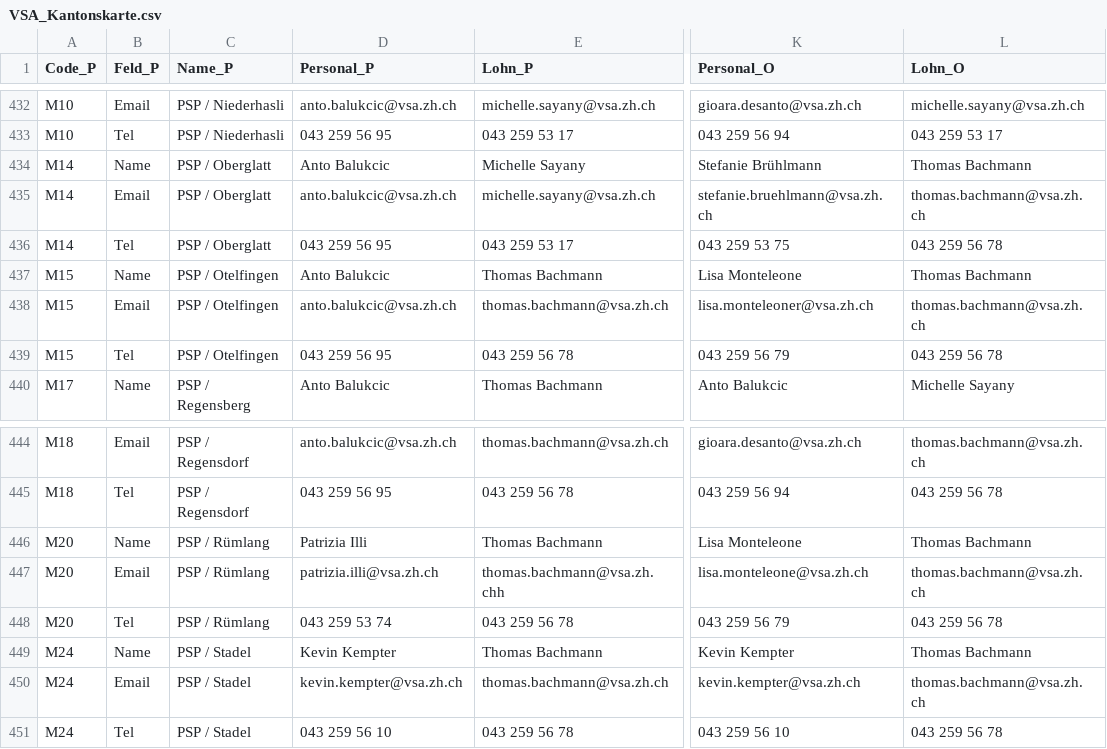
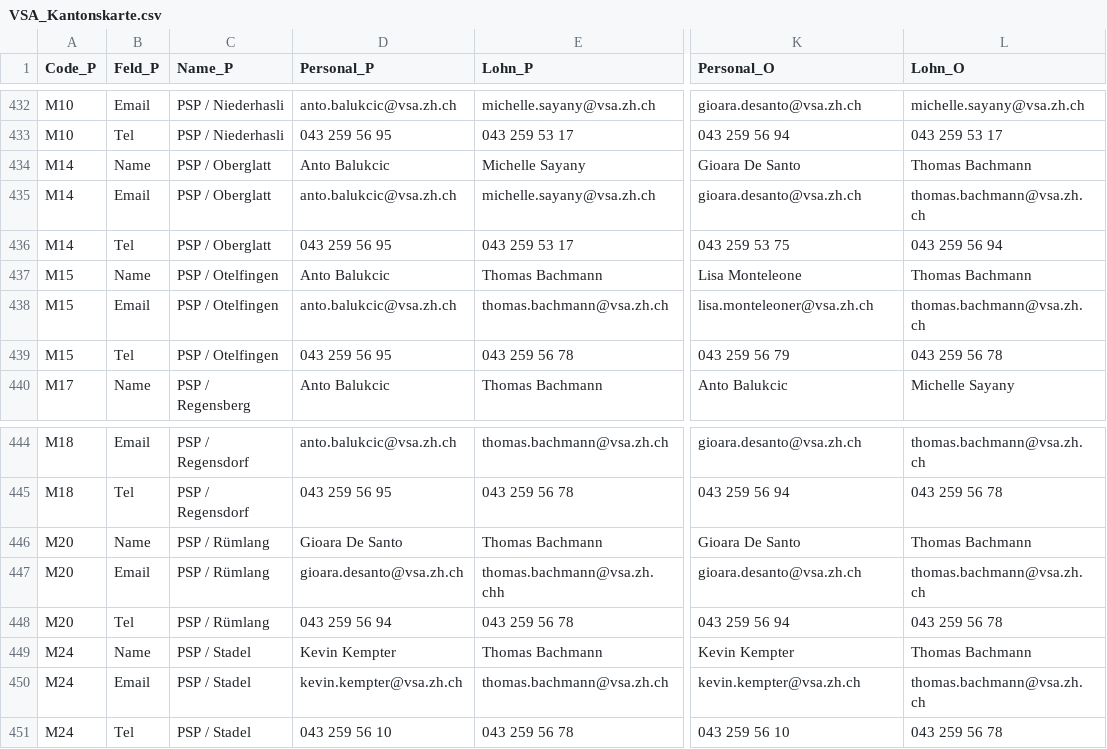
Before and after one commit to statistikZH/Visualisierung_VSAKarte, a CSV file: Data/VSA_Kantonskarte.csv, drawn as a sheet; only a part is shown, gaps mark what is left out; the diff names each change by its address in the sheet, - before the commit and + after, or states it on an @@ line.

Commit message:
Update VSA_Kantonskarte.csv

```diff
--- a/Data/VSA_Kantonskarte.csv
+++ b/Data/VSA_Kantonskarte.csv
-K434 (Personal_O): Stefanie Brühlmann
+K434 (Personal_O): Gioara De Santo
-K435 (Personal_O): stefanie.bruehlmann@vsa.zh.ch
+K435 (Personal_O): gioara.desanto@vsa.zh.ch
-L436 (Lohn_O): 043 259 56 78
+L436 (Lohn_O): 043 259 56 94
-D446 (Personal_P): Patrizia Illi
+D446 (Personal_P): Gioara De Santo
-K446 (Personal_O): Lisa Monteleone
+K446 (Personal_O): Gioara De Santo
-D447 (Personal_P): patrizia.illi@vsa.zh.ch
+D447 (Personal_P): gioara.desanto@vsa.zh.ch
-K447 (Personal_O): lisa.monteleone@vsa.zh.ch
+K447 (Personal_O): gioara.desanto@vsa.zh.ch
-D448 (Personal_P): 043 259 53 74
+D448 (Personal_P): 043 259 56 94
-K448 (Personal_O): 043 259 56 79
+K448 (Personal_O): 043 259 56 94
```
